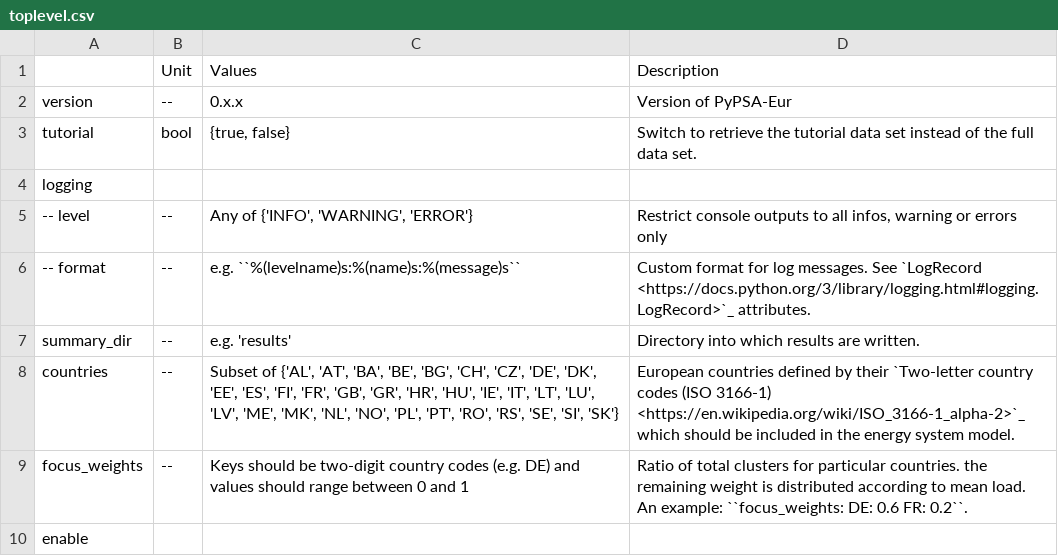
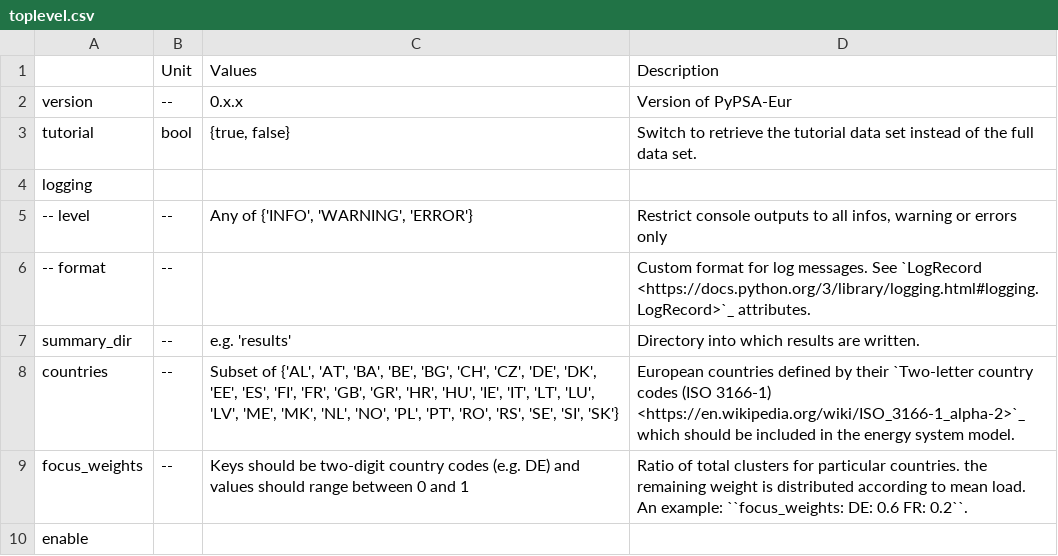
Before and after one commit to PyPSA/pypsa-eur, a CSV file: doc/configtables/toplevel.csv, drawn as a sheet; only a part is shown.

```diff
--- a/doc/configtables/toplevel.csv
+++ b/doc/configtables/toplevel.csv
@@ -5,3 +5,3 @@ logging,,,
 -- level,--,"Any of {'INFO', 'WARNING', 'ERROR'}","Restrict console outputs to all infos, warning or errors only"
--- format,--,"e.g. ``%(levelname)s:%(name)s:%(message)s``","Custom format for log messages. See `LogRecord <https://docs.python.org/3/library/logging.html#logging.LogRecord>`_ attributes."
+-- format,--,"","Custom format for log messages. See `LogRecord <https://docs.python.org/3/library/logging.html#logging.LogRecord>`_ attributes."
 summary_dir,--,"e.g. 'results'","Directory into which results are written."
```
Also changed, not shown: 1 other file.
